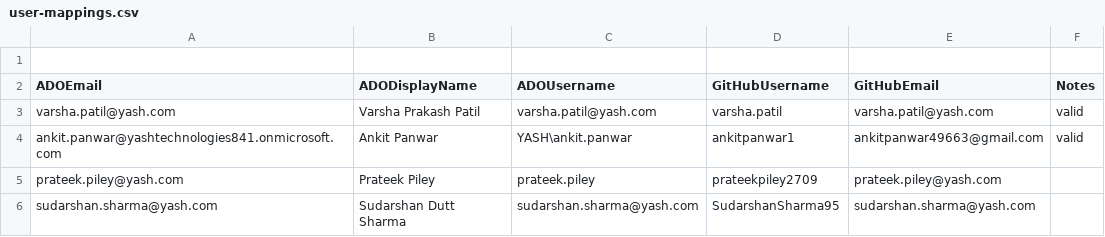
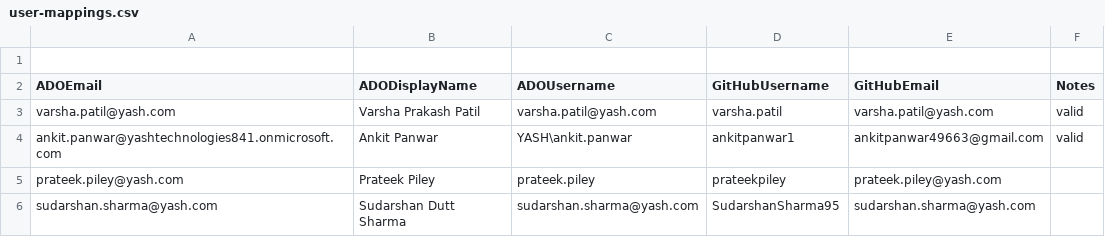
Before and after one commit to First-Devops-organisation/test23, a CSV file: repo-migration/config/user-mappings.csv, drawn as a sheet.

Commit message:
Updated user-mappings.csv

```diff
--- a/repo-migration/config/user-mappings.csv
+++ b/repo-migration/config/user-mappings.csv
@@ -4,3 +4,3 @@ varsha.patil@yash.com,Varsha Prakash Patil,varsha.patil@yash.com,varsha.patil,va
 ankit.panwar@yashtechnologies841.onmicrosoft.com,Ankit Panwar,YASH\ankit.panwar,ankitpanwar1,ankitpanwar49663@gmail.com,valid
-prateek.piley@yash.com,Prateek Piley,prateek.piley,prateekpiley2709,prateek.piley@yash.com
+prateek.piley@yash.com,Prateek Piley,prateek.piley,prateekpiley,prateek.piley@yash.com
 sudarshan.sharma@yash.com,Sudarshan Dutt Sharma,sudarshan.sharma@yash.com,SudarshanSharma95,sudarshan.sharma@yash.com
```
